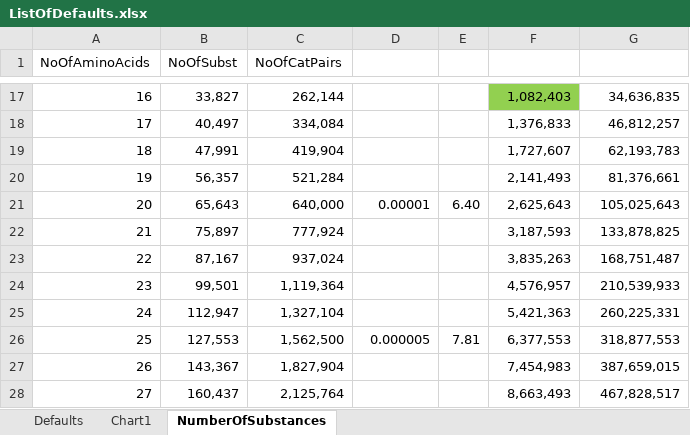
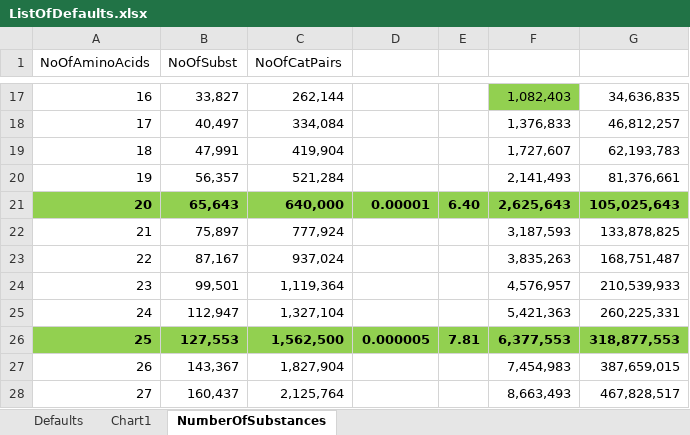
Before and after one commit to kkkmail/ClmFSharp, an Excel workbook: Math/ListOfDefaults.xlsx, sheet NumberOfSubstances, drawn as a sheet; only a part is shown, gaps mark what is left out; values as stored, in another font and other column widths than the file's, no borders; the diff names each change by its address in the sheet, - before the commit and + after, or states it on an @@ line.

```diff
--- a/Math/ListOfDefaults.xlsx (sheet NumberOfSubstances)
+++ b/Math/ListOfDefaults.xlsx (sheet NumberOfSubstances)
@@ A21:G21 fill: none → #92D050, bold: off → on @@
@@ A26:G26 fill: none → #92D050, bold: off → on @@
```
Also changed, not shown: sheet Defaults, 3 other files.
